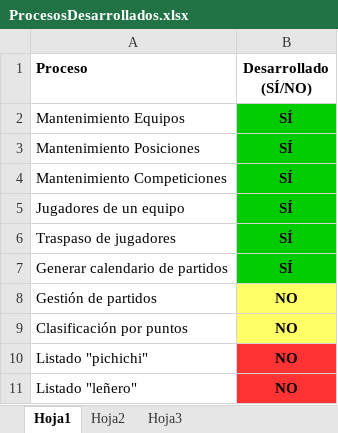
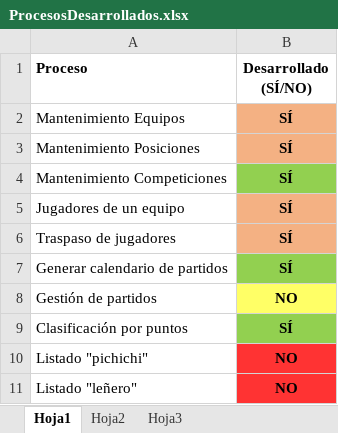
Before and after one commit to Kratso/Acceso-a-Datos, an Excel workbook: ProcesosDesarrollados.xlsx, sheet Hoja1, drawn as a sheet; values as stored, in another font and other column widths than the file's, no borders; conditional formats not drawn; the diff names each change by its address in the sheet, - before the commit and + after, or states it on an @@ line.

```diff
--- a/ProcesosDesarrollados.xlsx (sheet Hoja1)
+++ b/ProcesosDesarrollados.xlsx (sheet Hoja1)
-B2:B3 fill: #00CC00
+B2:B3 fill: #F4B183
-B4 fill: #00CC00
+B4 fill: #92D050
-B5:B6 fill: #00CC00
+B5:B6 fill: #F4B183
-B7 fill: #00CC00
+B7 fill: #92D050
-B9 (Desarrollado (SÍ/NO)): NO
+B9 (Desarrollado (SÍ/NO)): SÍ
-B9 fill: #FFFF66
+B9 fill: #92D050
```
Also changed, not shown: 46 other files.
